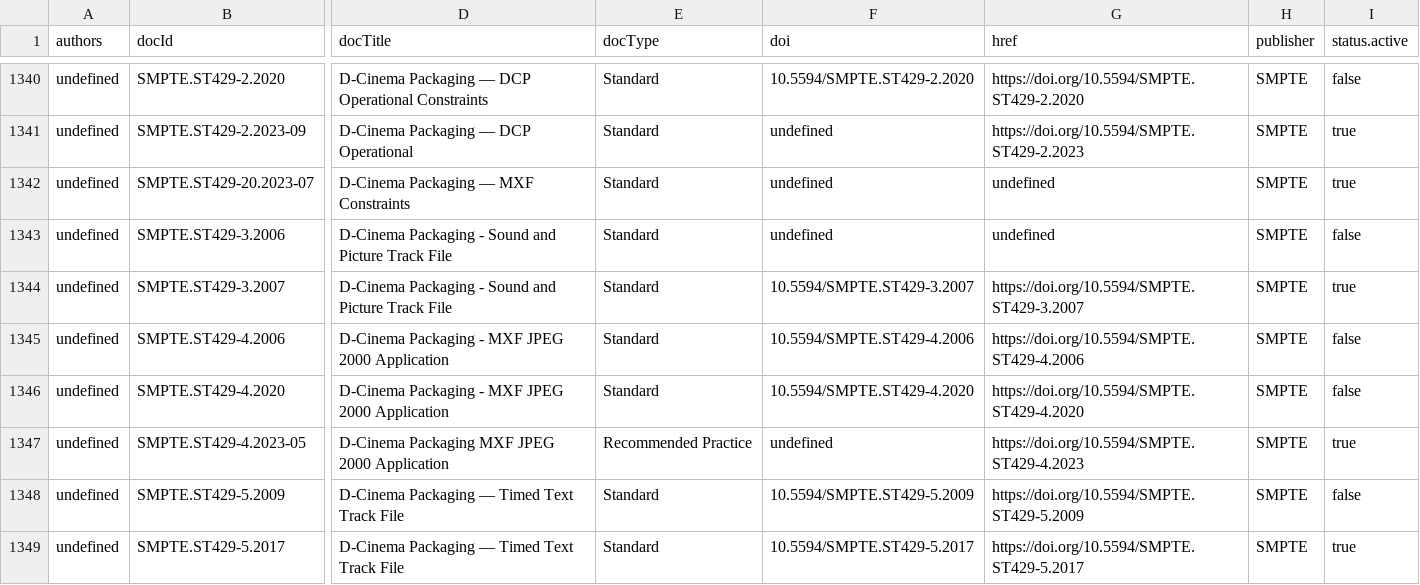
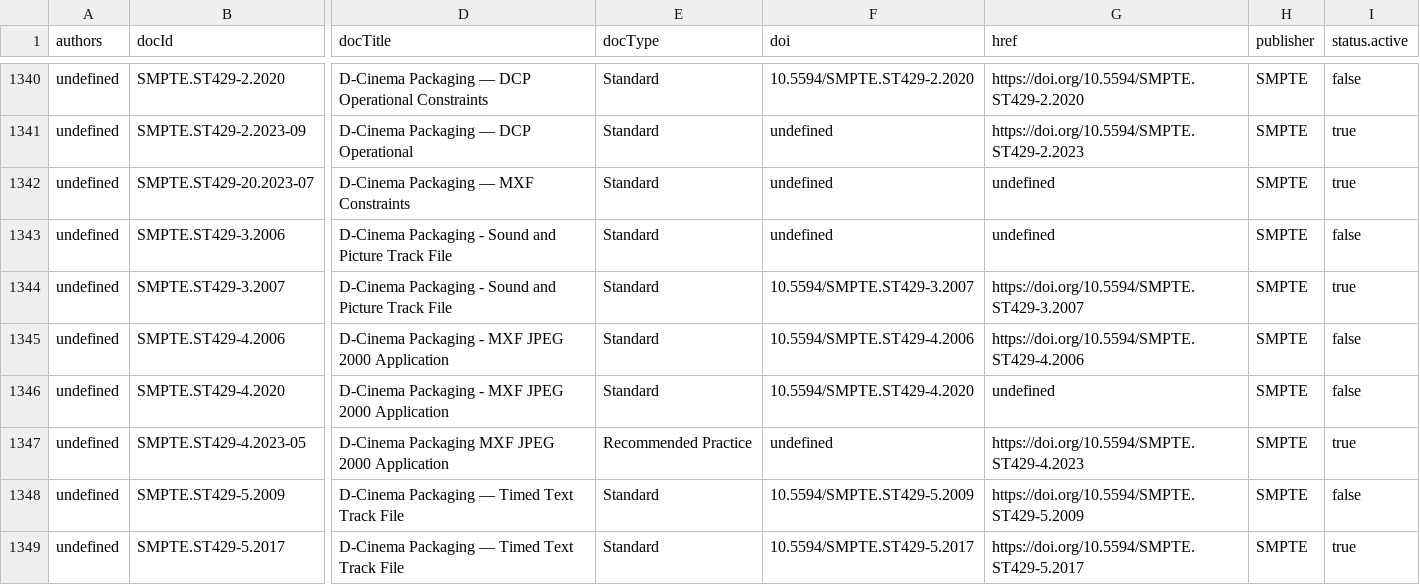
Before and after one commit to SteveLLamb/mediastandards-registry, a CSV file: documents.csv, drawn as a sheet; only a part is shown, gaps mark what is left out; the diff names each change by its address in the sheet, - before the commit and + after, or states it on an @@ line.

```diff
--- a/documents.csv
+++ b/documents.csv
-G1346 (href): https://doi.org/10.5594/SMPTE.ST429-4.2020
+G1346 (href): undefined
```
Also changed, not shown: 4 other files.
